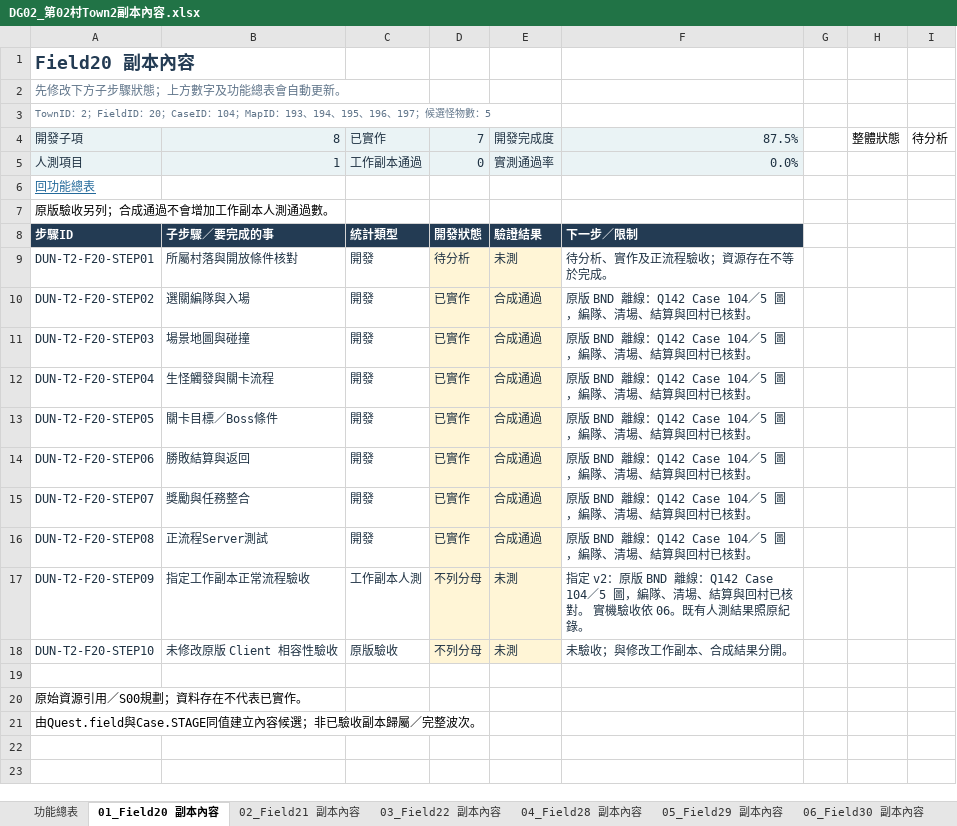
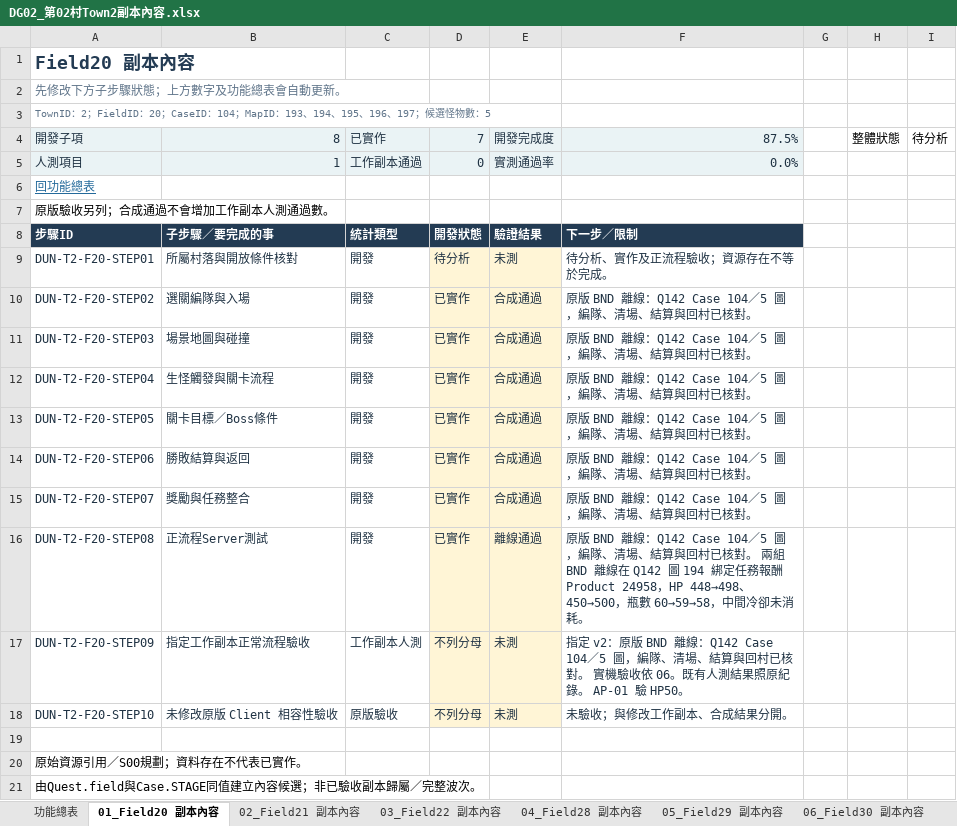
Before and after one commit to we88ec3-prog/ttr_anal_multi, an Excel workbook: workbooks/tartaros-kr/functional-roadmap/DG02_第02村Town2副本內容.xlsx, sheet 01_Field20 副本內容, drawn as a sheet; values as stored, in another font and other column widths than the file's, no borders; conditional formats and table styles not drawn; the diff names each change by its address in the sheet, - before the commit and + after, or states it on an @@ line.

```diff
--- a/workbooks/tartaros-kr/functional-roadmap/DG02_第02村Town2副本內容.xlsx (sheet 01_Field20 副本內容)
+++ b/workbooks/tartaros-kr/functional-roadmap/DG02_第02村Town2副本內容.xlsx (sheet 01_Field20 副本內容)
-E16: 合成通過
+E16: 離線通過
-F16: …已核對。
+F16: …已核對。 兩組 BND 離線在 Q142 圖 194 綁定任務報酬 Product 24958，HP 448→498、450→500，瓶數 60→59→58，中間冷卻未消耗。
-F17: …原紀錄。
+F17: …原紀錄。 AP-01 驗 HP50。
```
Also changed, not shown: sheet 功能總表, sheet 09_Field465 副本內容, workbooks/tartaros-kr/06_測試驗收.xlsx, workbooks/tartaros-kr/functional-roadmap/SYS09_物品背包與掉落.xlsx, 13 other files.
